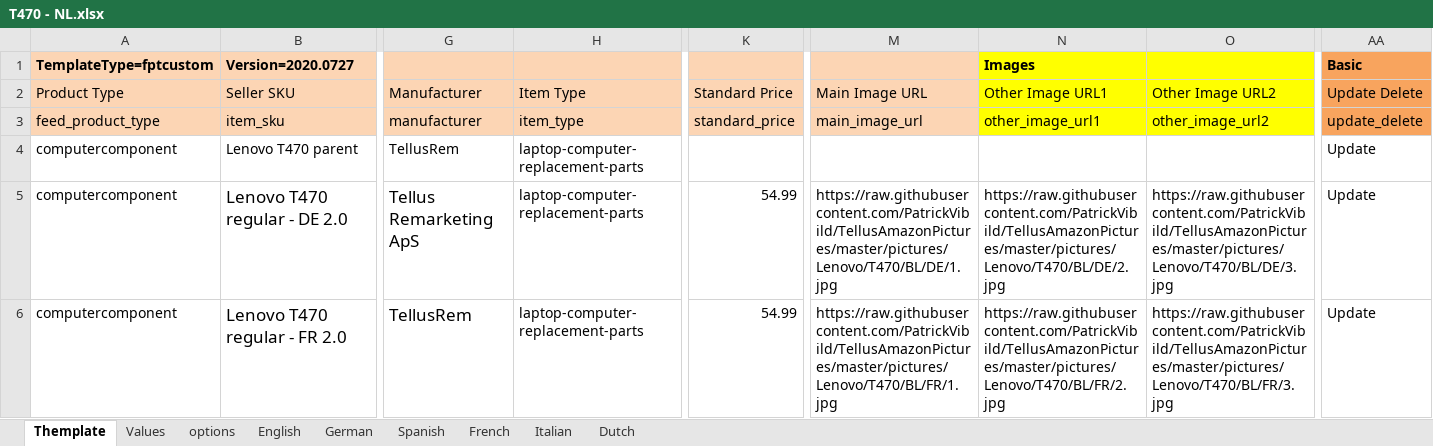
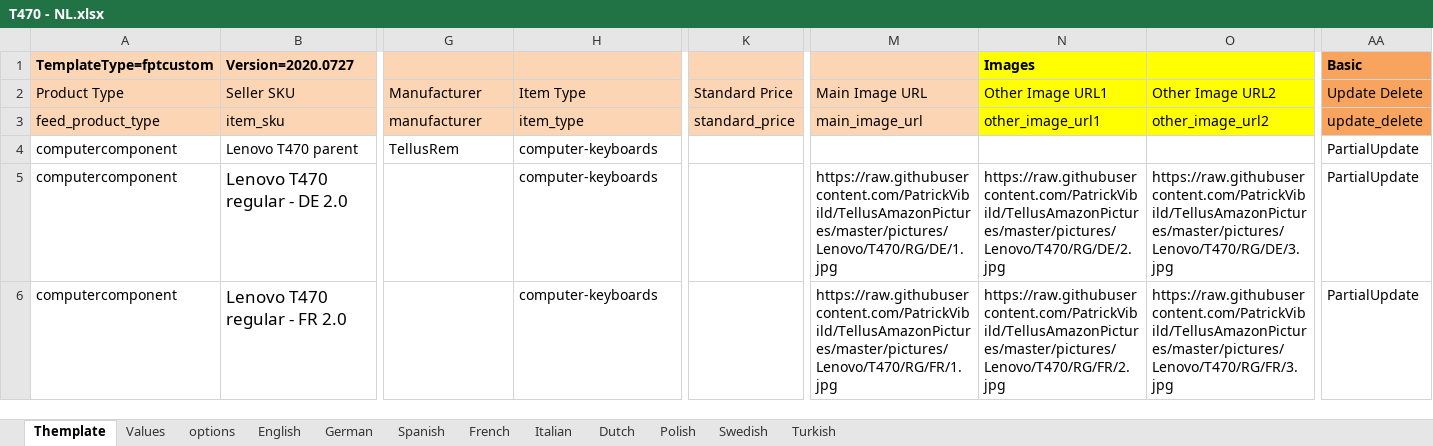
Before and after one commit to PatrickVibild/TellusAmazonPictures, an Excel workbook: after-big-bang-files/Lenovo/T470/T470 - NL.xlsx, sheet Themplate, drawn as a sheet; only a part is shown, gaps mark what is left out; values as stored, in another font and other column widths than the file's, no borders; conditional formats not drawn; the diff covers the shown part only; the diff names each change by its address in the sheet, - before the commit and + after, or states it on an @@ line.

```diff
--- a/after-big-bang-files/Lenovo/T470/T470 - NL.xlsx (sheet Themplate)
+++ b/after-big-bang-files/Lenovo/T470/T470 - NL.xlsx (sheet Themplate)
+sheet tab: Polish
+sheet tab: Swedish
+sheet tab: Turkish
-H4:H6: laptop-computer-replacement-parts
+H4:H6: computer-keyboards
-AA4:AA6: Update
+AA4:AA6: PartialUpdate
-G5: Tellus Remarketing ApS
+G5: (empty)
-K5:K6: 54.99
+K5:K6: (empty)
-M5: https://raw.githubusercontent.com/PatrickVibild/TellusAmazonPictures/master/pictures/Lenovo/T470/BL/DE/1.jpg
+M5: https://raw.githubusercontent.com/PatrickVibild/TellusAmazonPictures/master/pictures/Lenovo/T470/RG/DE/1.jpg
-N5: https://raw.githubusercontent.com/PatrickVibild/TellusAmazonPictures/master/pictures/Lenovo/T470/BL/DE/2.jpg
+N5: https://raw.githubusercontent.com/PatrickVibild/TellusAmazonPictures/master/pictures/Lenovo/T470/RG/DE/2.jpg
-O5: https://raw.githubusercontent.com/PatrickVibild/TellusAmazonPictures/master/pictures/Lenovo/T470/BL/DE/3.jpg
+O5: https://raw.githubusercontent.com/PatrickVibild/TellusAmazonPictures/master/pictures/Lenovo/T470/RG/DE/3.jpg
-G6: TellusRem
+G6: (empty)
-M6: https://raw.githubusercontent.com/PatrickVibild/TellusAmazonPictures/master/pictures/Lenovo/T470/BL/FR/1.jpg
+M6: https://raw.githubusercontent.com/PatrickVibild/TellusAmazonPictures/master/pictures/Lenovo/T470/RG/FR/1.jpg
-N6: https://raw.githubusercontent.com/PatrickVibild/TellusAmazonPictures/master/pictures/Lenovo/T470/BL/FR/2.jpg
+N6: https://raw.githubusercontent.com/PatrickVibild/TellusAmazonPictures/master/pictures/Lenovo/T470/RG/FR/2.jpg
-O6: https://raw.githubusercontent.com/PatrickVibild/TellusAmazonPictures/master/pictures/Lenovo/T470/BL/FR/3.jpg
+O6: https://raw.githubusercontent.com/PatrickVibild/TellusAmazonPictures/master/pictures/Lenovo/T470/RG/FR/3.jpg
```
Also changed, not shown: 804 edited cells elsewhere in this sheet, sheet Values, sheet options, formulas that keep their value, after-big-bang-files/Lenovo/T470/T470 - ES.xlsx, after-big-bang-files/Lenovo/T470/T470 - FR.xlsx, 52 other files.
